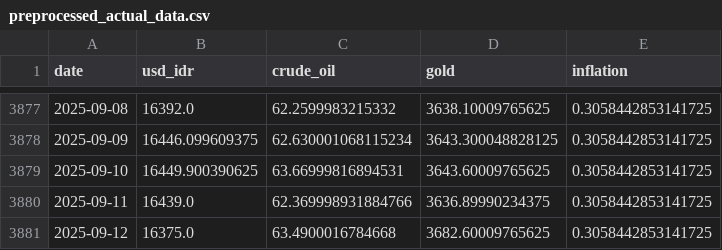
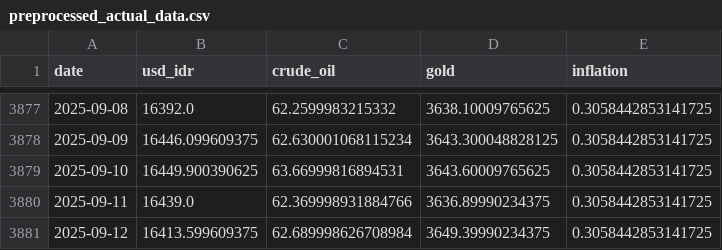
Before and after one commit to Sevinee/usd-idr-dashboard-prediction, a CSV file: preprocessed_actual_data.csv, drawn as a sheet; only a part is shown, gaps mark what is left out.

```diff
--- a/preprocessed_actual_data.csv
+++ b/preprocessed_actual_data.csv
@@ -3880,2 +3880,2 @@ date,usd_idr,crude_oil,gold,inflation
 2025-09-11,16439.0,62.369998931884766,3636.89990234375,0.3058442853141725
-2025-09-12,16375.0,63.4900016784668,3682.60009765625,0.3058442853141725
+2025-09-12,16413.599609375,62.689998626708984,3649.39990234375,0.3058442853141725
```
Also changed, not shown: usd_idr_actual.csv, usd_idr_pred_latest.csv, 1 other file.
